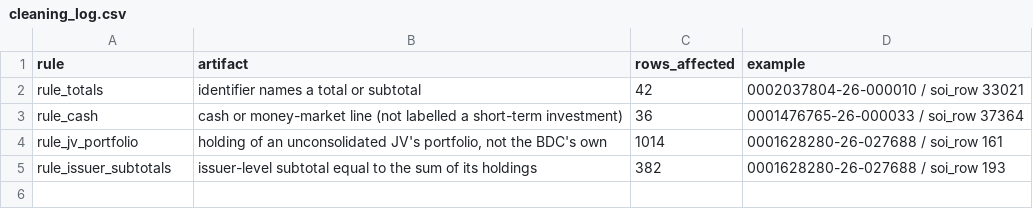
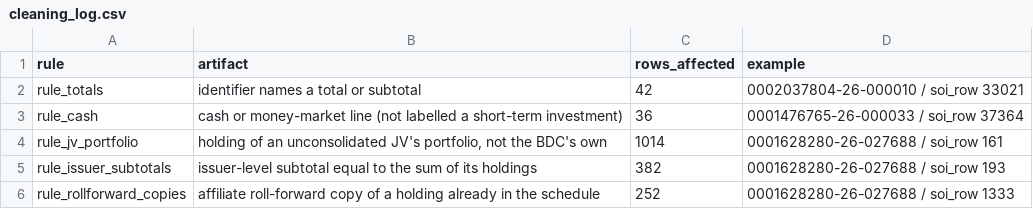
Before and after one commit to BigDataIA-Fall-26-Team-2/DAMG-7245-Project-Lantern-Case-Study-2B-Team-2, a CSV file: cs2b/reports/cleaning_log.csv, drawn as a sheet.

```diff
--- a/cs2b/reports/cleaning_log.csv
+++ b/cs2b/reports/cleaning_log.csv
@@ -5 +5,2 @@ rule_jv_portfolio,"holding of an unconsolidated JV's portfolio, not the BDC's ow
 rule_issuer_subtotals,issuer-level subtotal equal to the sum of its holdings,382,0001628280-26-027688 / soi_row 193
+rule_rollforward_copies,affiliate roll-forward copy of a holding already in the schedule,252,0001628280-26-027688 / soi_row 1333
```
Also changed, not shown: cs2b/reports/rule_impact.csv, 4 other files.
